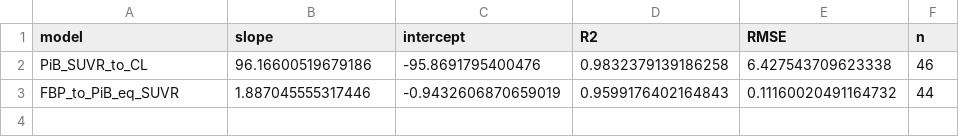
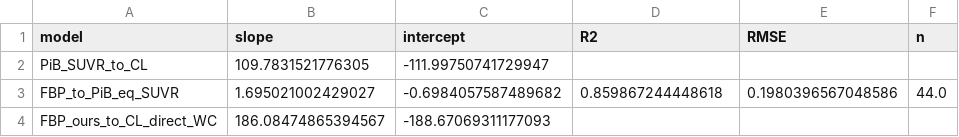
Before and after one commit to atharvakarnik/Centiloids, a CSV file: Lists/2DPPOS_Feb26PET/Calibration/centiloid_coefficients_FBP_WC.csv, drawn as a sheet.

Commit message:
Ran coefficients

```diff
--- a/Lists/2DPPOS_Feb26PET/Calibration/centiloid_coefficients_FBP_WC.csv
+++ b/Lists/2DPPOS_Feb26PET/Calibration/centiloid_coefficients_FBP_WC.csv
@@ -1,3 +1,4 @@
 model,slope,intercept,R2,RMSE,n
-PiB_SUVR_to_CL,96.16600519679186,-95.8691795400476,0.9832379139186258,6.427543709623338,46
-FBP_to_PiB_eq_SUVR,1.887045555317446,-0.9432606870659019,0.9599176402164843,0.11160020491164732,44
+PiB_SUVR_to_CL,109.7831521776305,-111.99750741729947,,,
+FBP_to_PiB_eq_SUVR,1.695021002429027,-0.6984057587489682,0.859867244448618,0.1980396567048586,44.0
+FBP_ours_to_CL_direct_WC,186.08474865394567,-188.67069311177093,,,
```
Also changed, not shown: 1 other file.
